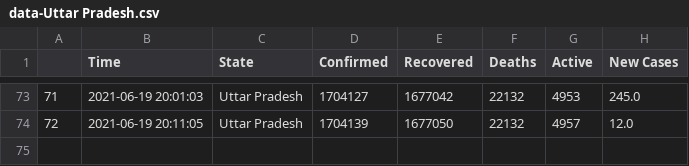
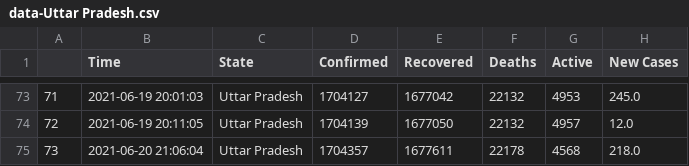
Before and after one commit to dakkshesh07/covid19_data-india-DERP, a CSV file: Uttar Pradesh/data-Uttar Pradesh.csv, drawn as a sheet; only a part is shown, gaps mark what is left out; the diff names each change by its address in the sheet, - before the commit and + after, or states it on an @@ line.

Commit message:
Uttar Pradesh: upload updated datasets, fetched on 2021-06-20 21:06:04

```diff
--- a/Uttar Pradesh/data-Uttar Pradesh.csv
+++ b/Uttar Pradesh/data-Uttar Pradesh.csv
+row 75: 73 | 2021-06-20 21:06:04 | Uttar Pradesh | 1704357 | 1677611 | 22178 | 4568 | 218.0
```
